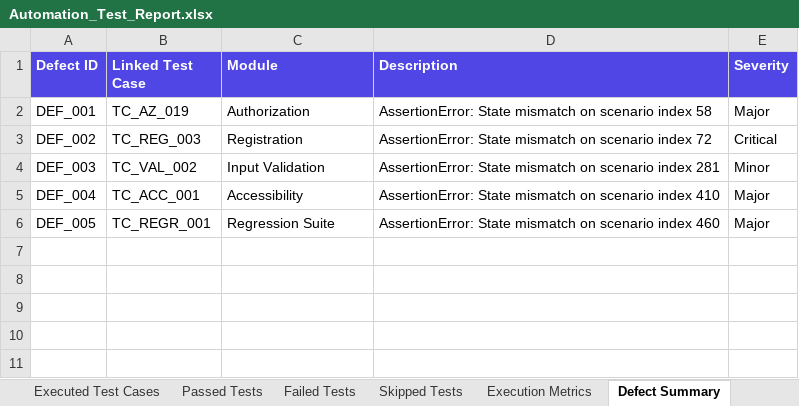
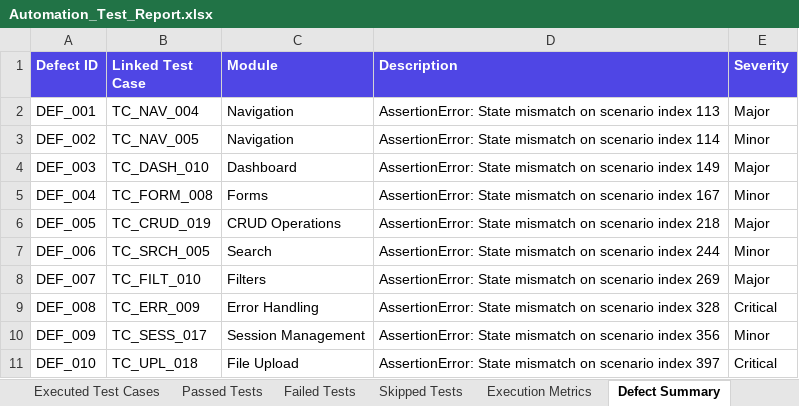
Before and after one commit to Sameerakhan05/pdd-testing, an Excel workbook: automation/reports/excel/Automation_Test_Report.xlsx, sheet Defect Summary, drawn as a sheet; values as stored, in another font and other column widths than the file's, no borders; the diff names each change by its address in the sheet, - before the commit and + after, or states it on an @@ line.

```diff
--- a/automation/reports/excel/Automation_Test_Report.xlsx (sheet Defect Summary)
+++ b/automation/reports/excel/Automation_Test_Report.xlsx (sheet Defect Summary)
-B2 (Linked Test Case): TC_AZ_019
+B2 (Linked Test Case): TC_NAV_004
-C2 (Module): Authorization
+C2 (Module): Navigation
-D2 (Description): …scenario index 58
+D2 (Description): …scenario index 113
-B3 (Linked Test Case): TC_REG_003
+B3 (Linked Test Case): TC_NAV_005
-C3 (Module): Registration
+C3 (Module): Navigation
-D3 (Description): …scenario index 72
+D3 (Description): …scenario index 114
-E3 (Severity): Critical
+E3 (Severity): Minor
-B4 (Linked Test Case): TC_VAL_002
+B4 (Linked Test Case): TC_DASH_010
-C4 (Module): Input Validation
+C4 (Module): Dashboard
-D4 (Description): …scenario index 281
+D4 (Description): …scenario index 149
-E4 (Severity): Minor
+E4 (Severity): Major
-B5 (Linked Test Case): TC_ACC_001
+B5 (Linked Test Case): TC_FORM_008
-C5 (Module): Accessibility
+C5 (Module): Forms
-D5 (Description): …scenario index 410
+D5 (Description): …scenario index 167
-E5 (Severity): Major
+E5 (Severity): Minor
-B6 (Linked Test Case): TC_REGR_001
+B6 (Linked Test Case): TC_CRUD_019
-C6 (Module): Regression Suite
+C6 (Module): CRUD Operations
-D6 (Description): …scenario index 460
+D6 (Description): …scenario index 218
+row 7: DEF_006 | TC_SRCH_005 | Search | AssertionError: State mismatch on scenario index 244 | Minor
+row 8: DEF_007 | TC_FILT_010 | Filters | AssertionError: State mismatch on scenario index 269 | Major
+row 9: DEF_008 | TC_ERR_009 | Error Handling | AssertionError: State mismatch on scenario index 328 | Critical
+row 10: DEF_009 | TC_SESS_017 | Session Management | AssertionError: State mismatch on scenario index 356 | Minor
+row 11: DEF_010 | TC_UPL_018 | File Upload | AssertionError: State mismatch on scenario index 397 | Critical
```
Also changed, not shown: sheet Passed Tests, sheet Executed Test Cases, sheet Failed Tests, sheet Pass Rate Summary, sheet Skipped Tests, sheet Execution Metrics, automation/reports/excel/Execution_Summary.xlsx, automation/reports/excel/Failed_Test_Cases.xlsx, 17 other files.
